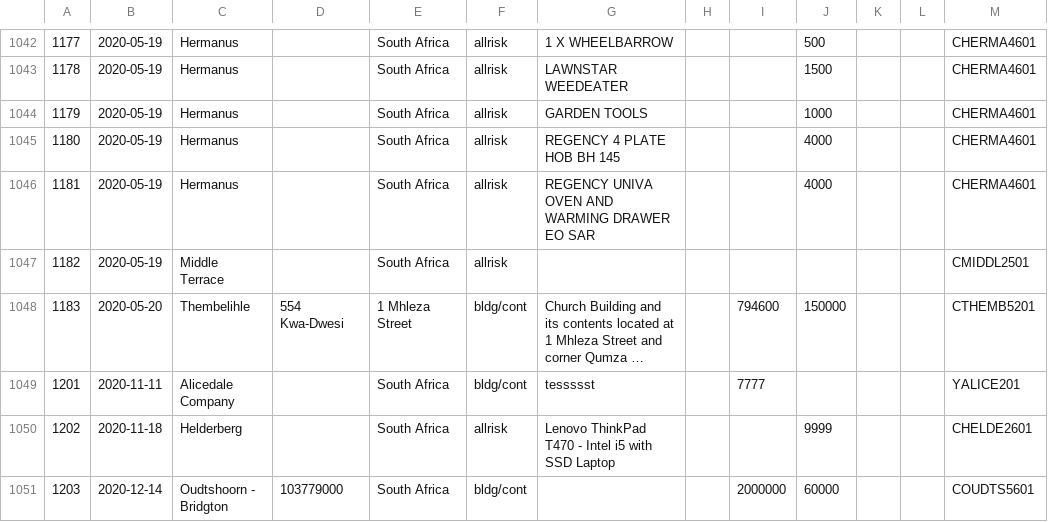
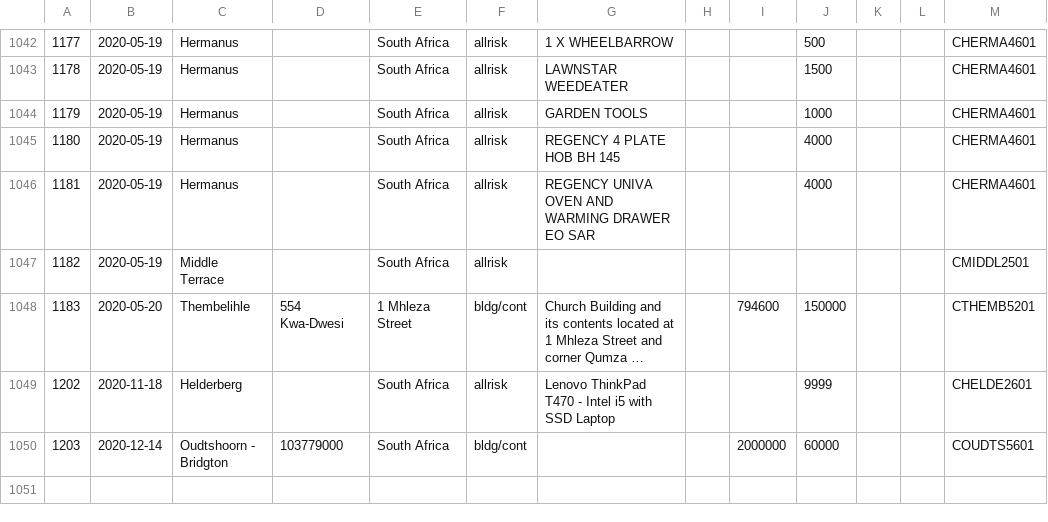
Before and after one commit to nadchif/cc-insurance-be, a CSV file: database/seeders/allentries.csv, drawn as a sheet; only a part is shown, gaps mark what is left out; long unchanged cells end in …; the diff names each change by its address in the sheet, - before the commit and + after, or states it on an @@ line.

```diff
--- a/database/seeders/allentries.csv
+++ b/database/seeders/allentries.csv
-row 1049: 1201 | 2020-11-11 | Alicedale Company |  | South Africa | bldg/cont | tessssst |  | 7777 |  |  |  | YALICE201
```
Also changed, not shown: database/seeders/churches.csv, database/seeders/members.csv, 5 other files.
